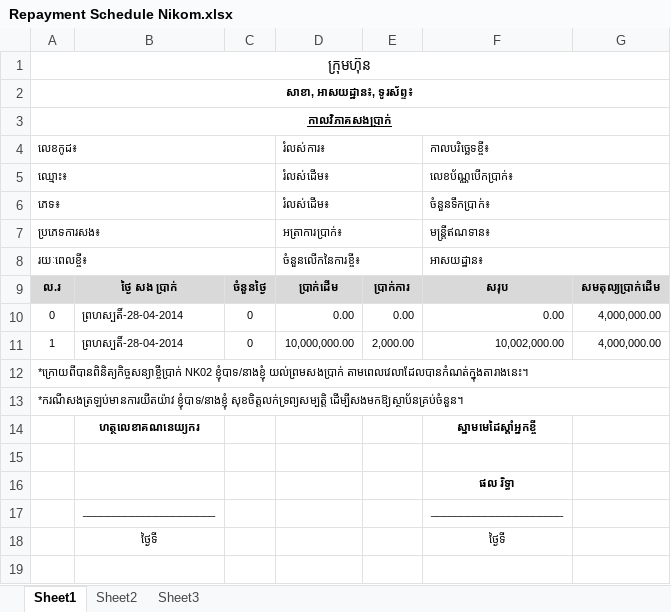
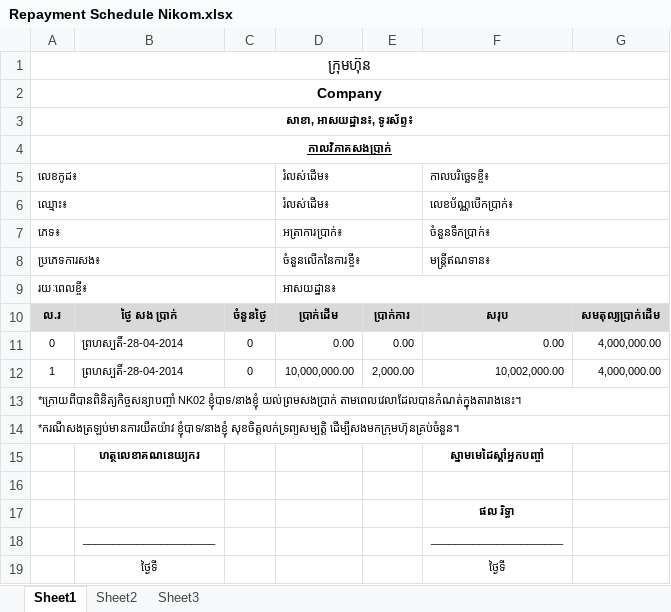
Before and after one commit to soknan/housing_loan, an Excel workbook: app/storage/packages/loan/Repayment Schedule Nikom.xlsx, sheet Sheet1, drawn as a sheet; values as stored, in another font and other column widths than the file's, no borders; removed rows and columns are numbered as before the commit, all else as after; the diff names each change by its address in the sheet, - before the commit and + after, or states it on an @@ line.

Commit message:
Fix repayment schedule for Nikom,  footer and header

```diff
--- a/app/storage/packages/loan/Repayment Schedule Nikom.xlsx (sheet Sheet1)
+++ b/app/storage/packages/loan/Repayment Schedule Nikom.xlsx (sheet Sheet1)
+row 2: Company
-D5: រំលស់ការ៖
+D5: រំលស់ដើម៖
-D7: រំលស់ដើម៖
+D7: អត្រាការប្រាក់៖
-D8: អត្រាការប្រាក់៖
+D8: ចំនួនលើកនៃការខ្ចី៖
-D9: ចំនួនលើកនៃការខ្ចី៖
+D9: អាសយដ្ឋាន៖
-D8:E8 merged
+D9:G9 merged
-F9: អាសយដ្ឋាន៖
+F9: (empty)
-F8:G8 merged
-A13: *ក្រោយពីបានពិនិត្យកិច្ចសន្យាខ្ចីប្រាក់ NK02 ខ្ញុំបាទ/នាងខ្ញុំ…
+A13: *ក្រោយពីបានពិនិត្យកិច្ចសន្យាបញ្ចាំ NK02 ខ្ញុំបាទ/នាងខ្ញុំ…
-A14: …ខ្ញុំបាទ/នាងខ្ញុំ សុខចិត្តលក់ទ្រព្យសម្បត្តិ ដើម្បីសងមកឱ្យស្ថាប័នគ្រប់ចំនួន។
+A14: …ខ្ញុំបាទ/នាងខ្ញុំ សុខចិត្តលក់ទ្រព្យសម្បត្តិ ដើម្បីសងមកក្រុមហ៊ុនគ្រប់ចំនួន។
-F15: ស្នាមមេដៃស្តាំអ្នកខ្ចី
+F15: ស្នាមមេដៃស្តាំអ្នកបញ្ចាំ
```
Also changed, not shown: formulas that keep their value, 5 other files.
